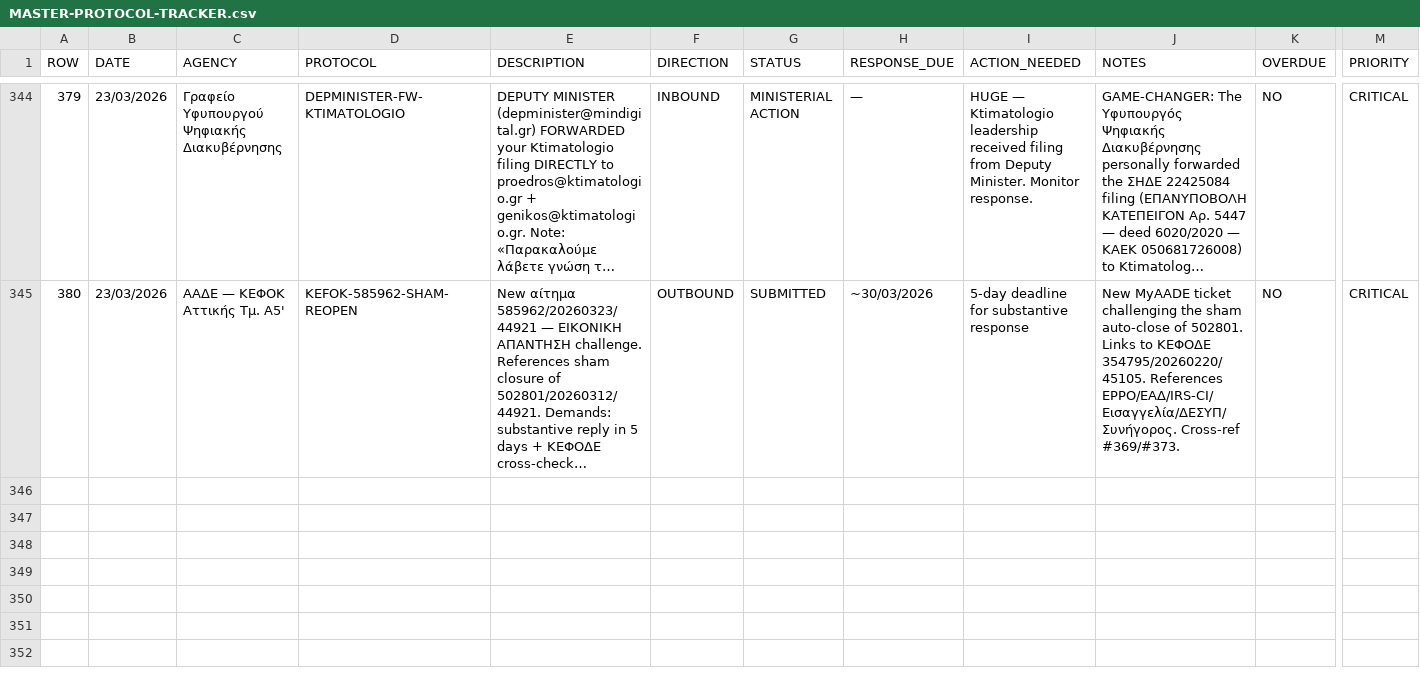
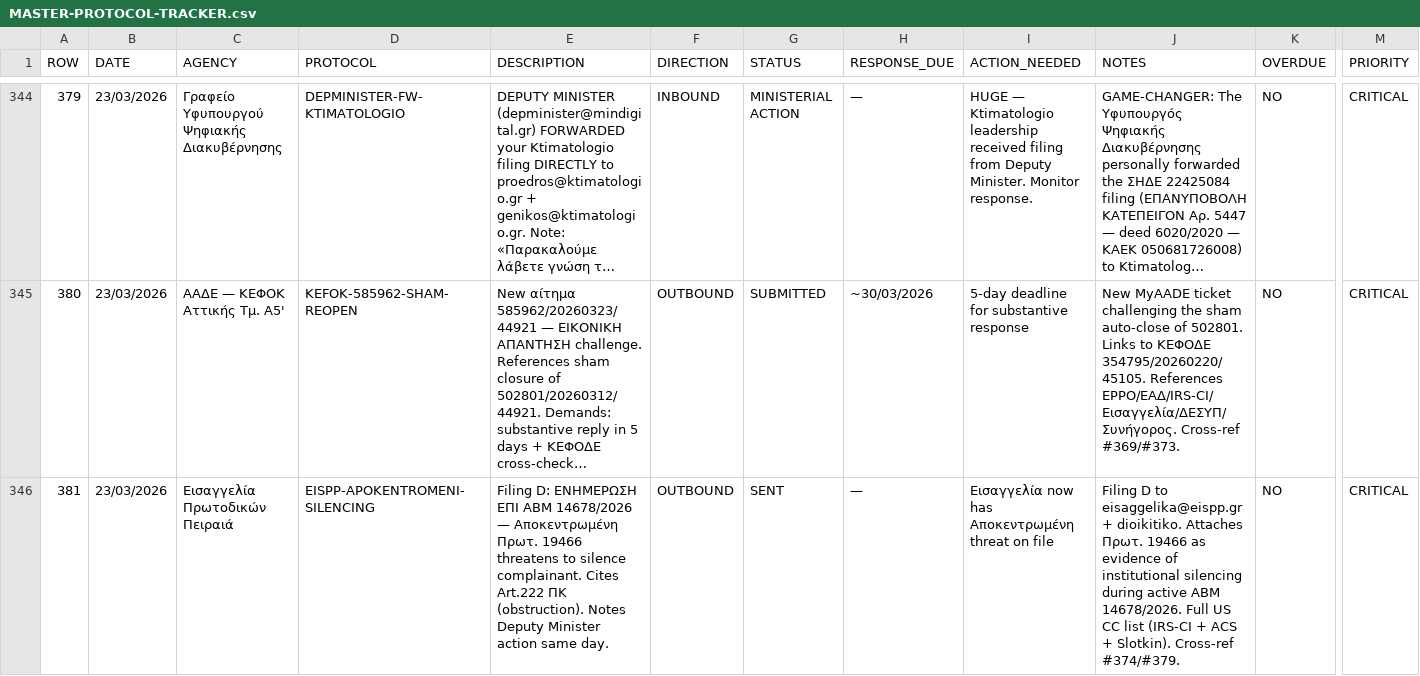
Before and after one commit to alexandros-thomson/zeus-ai-evidence-package, a CSV file: evidence/MASTER-PROTOCOL-TRACKER.csv, drawn as a sheet; only a part is shown, gaps mark what is left out; long unchanged cells end in …; rows hold the shown columns only; the diff covers the shown part only; the diff names each change by its address in the sheet, - before the commit and + after, or states it on an @@ line.

Commit message:
Day 1,744 COMPLETE: rows 381-382 — Filings D+E SENT (Εισαγγελία + Συνήγορος re Αποκεντρωμένη 19466) — 382 protocols total — 15 outbound actions today

```diff
--- a/evidence/MASTER-PROTOCOL-TRACKER.csv
+++ b/evidence/MASTER-PROTOCOL-TRACKER.csv
+row 346: 381 | 23/03/2026 | Εισαγγελία Πρωτοδικών Πειραιά | EISPP-APOKENTROMENI-SILENCING | Filing D: ΕΝΗΜΕΡΩΣΗ ΕΠΙ ΑΒΜ 14678/2026 — Αποκεντρωμένη Πρωτ. 19466 threatens to silence complainant. Cites Art.222 ΠΚ (obstruction). Notes Deputy Minister action same day. | OUTBOUND | SENT | — | Εισαγγελία now has Αποκεντρωμένη threat on file | Filing D to eisaggelika@eispp.gr + dioikitiko. Attaches Πρωτ. 19466 as evidence of institutional silencing during active ΑΒΜ 14678/2026. Full US CC list (IRS-CI + ACS + Slotkin). Cross-ref #374/#379. | NO | CRITICAL
```
Also changed, not shown: 1 added row elsewhere in this file.
